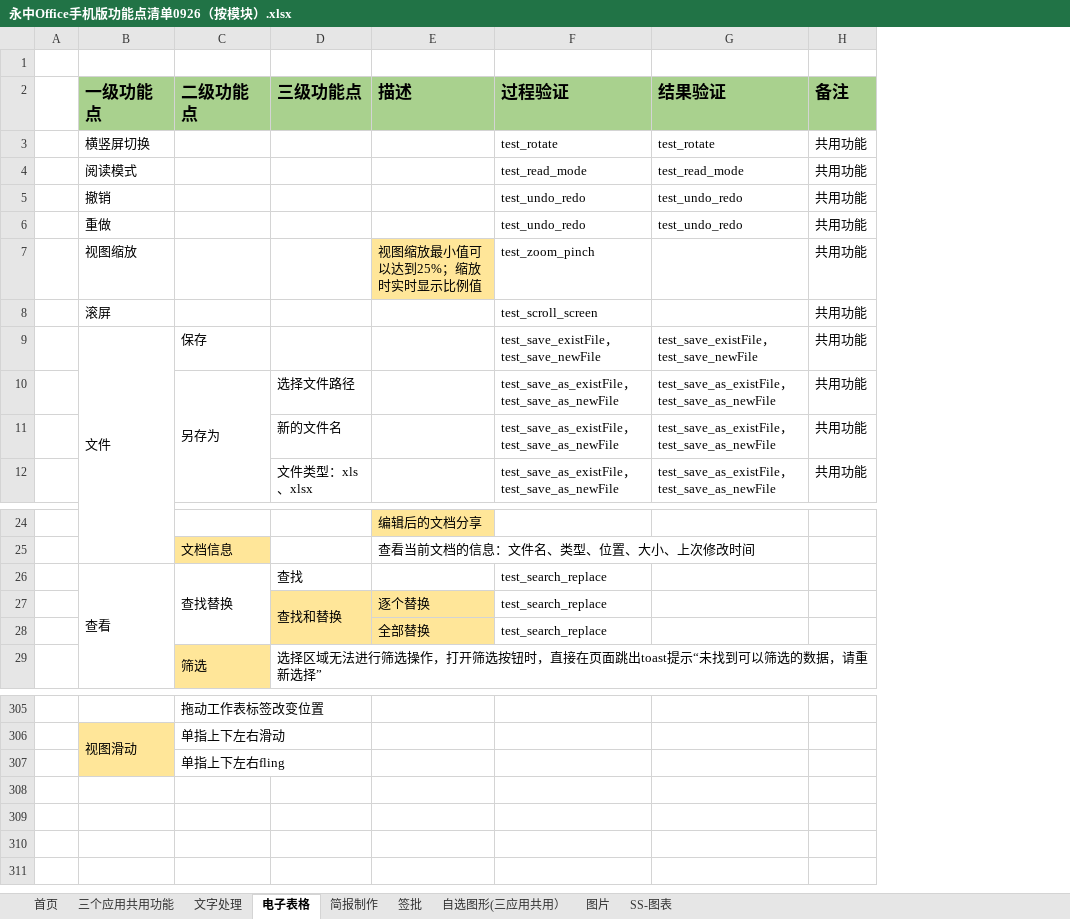
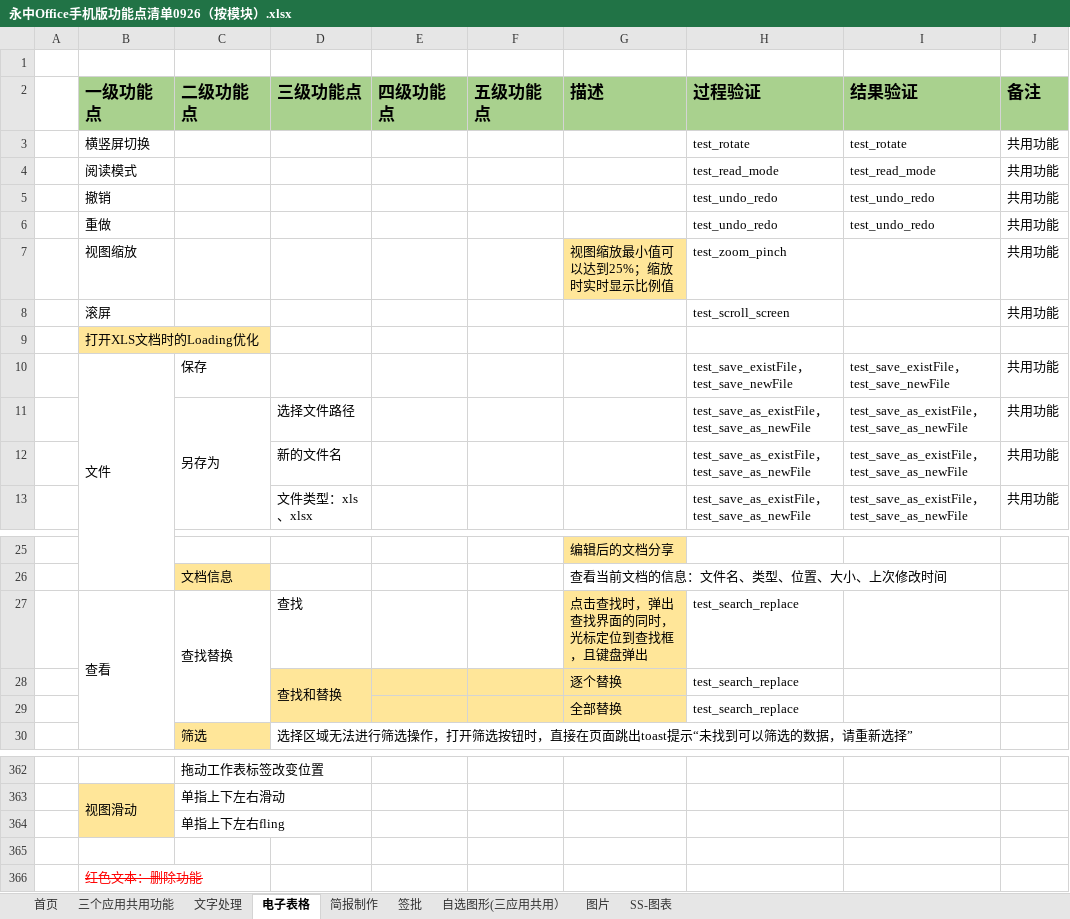
Before and after one commit to BraneZhang/office_test_project, an Excel workbook: APP_info/永中Office手机版功能点清单0926（按模块）.xlsx, sheet 电子表格, drawn as a sheet; only a part is shown, gaps mark what is left out; values as stored, in another font and other column widths than the file's, no borders; conditional formats not drawn; addresses are those after the commit; the diff covers the shown part only; the diff names each change by its address in the sheet, - before the commit and + after, or states it on an @@ line.

Commit message:
10.25产品功能点更新（首页，电子表格模块）

```diff
--- a/APP_info/永中Office手机版功能点清单0926（按模块）.xlsx (sheet 电子表格)
+++ b/APP_info/永中Office手机版功能点清单0926（按模块）.xlsx (sheet 电子表格)
+column E (四级功能点), empty
+column F (五级功能点), empty
+row 9: 1 | 打开XLS文档时的Loading优化
-G27 (描述): (empty)
+G27 (描述): 点击查找时，弹出查找界面的同时，光标定位到查找框，且键盘弹出
-G27 fill: none
+G27 fill: #FFE699
+row 365: (empty)
+row 366:  | 红色文本：删除功能
```
Also changed, not shown: 56 added rows elsewhere in this sheet, sheet 首页.
